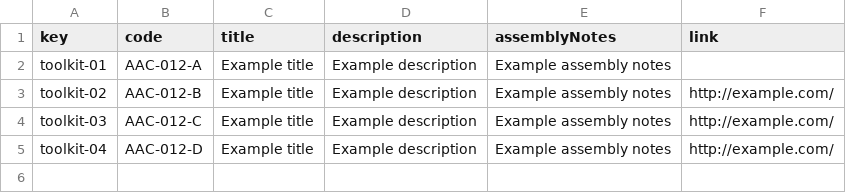
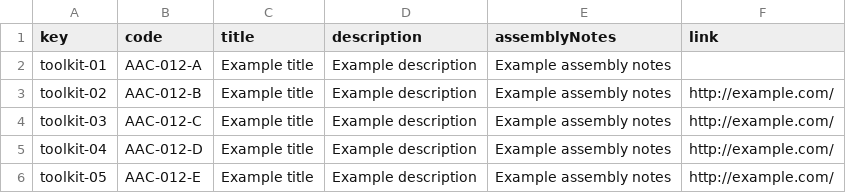
Before and after one commit to lNoelia/Acme-Toolkits, a CSV file: src/main/webapp/WEB-INF/resources/sample-data/toolkit.csv, drawn as a sheet; the diff names each change by its address in the sheet, - before the commit and + after, or states it on an @@ line.

Commit message:
Task 35:Done

```diff
--- a/src/main/webapp/WEB-INF/resources/sample-data/toolkit.csv
+++ b/src/main/webapp/WEB-INF/resources/sample-data/toolkit.csv
+row 6: toolkit-05 | AAC-012-E | Example title | Example description | Example assembly notes | http://example.com/
```
